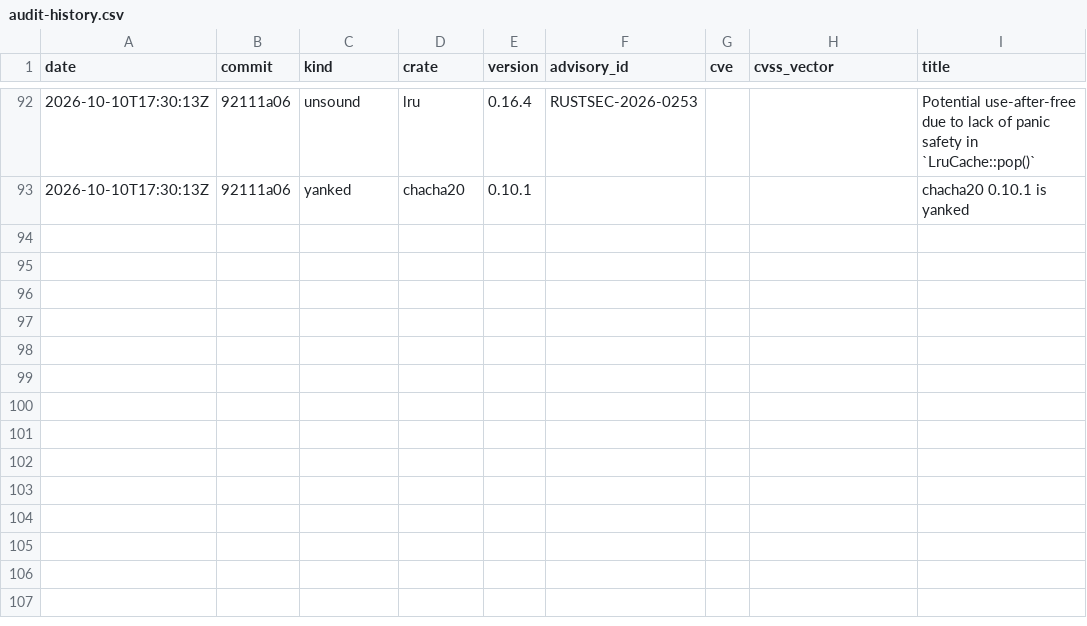
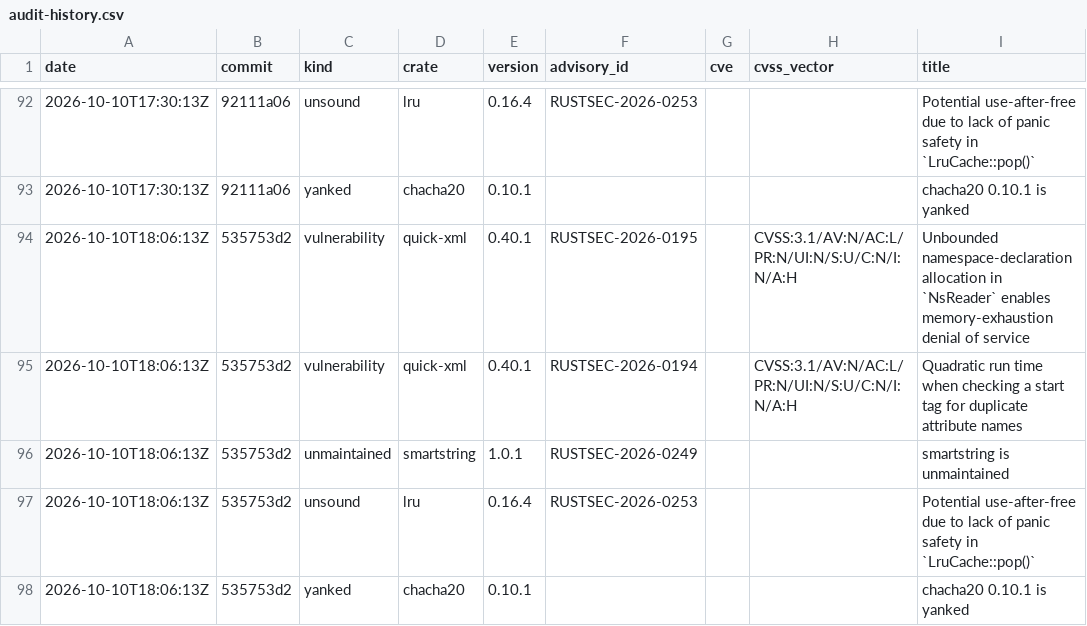
Before and after one commit to evanalyzer/evanalyzer, a CSV file: docs/audit-history.csv, drawn as a sheet; only a part is shown, gaps mark what is left out; the diff names each change by its address in the sheet, - before the commit and + after, or states it on an @@ line.

```diff
--- a/docs/audit-history.csv
+++ b/docs/audit-history.csv
+row 94: 2026-10-10T18:06:13Z | 535753d2 | vulnerability | quick-xml | 0.40.1 | RUSTSEC-2026-0195 |  | CVSS:3.1/AV:N/AC:L/PR:N/UI:N/S:U/C:N/I:N/A:H | Unbounded namespace-declaration allocation in `NsReader` enables memory-exhaustion denial of service
+row 95: 2026-10-10T18:06:13Z | 535753d2 | vulnerability | quick-xml | 0.40.1 | RUSTSEC-2026-0194 |  | CVSS:3.1/AV:N/AC:L/PR:N/UI:N/S:U/C:N/I:N/A:H | Quadratic run time when checking a start tag for duplicate attribute names
+row 96: 2026-10-10T18:06:13Z | 535753d2 | unmaintained | smartstring | 1.0.1 | RUSTSEC-2026-0249 |  |  | smartstring is unmaintained
+row 97: 2026-10-10T18:06:13Z | 535753d2 | unsound | lru | 0.16.4 | RUSTSEC-2026-0253 |  |  | Potential use-after-free due to lack of panic safety in `LruCache::pop()`
+row 98: 2026-10-10T18:06:13Z | 535753d2 | yanked | chacha20 | 0.10.1 |  |  |  | chacha20 0.10.1 is yanked
```
